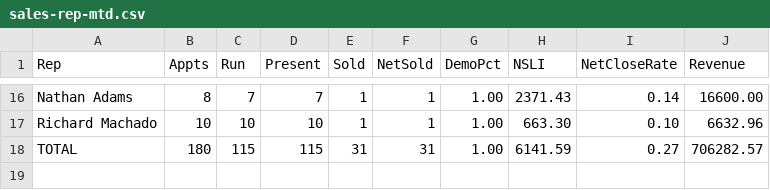
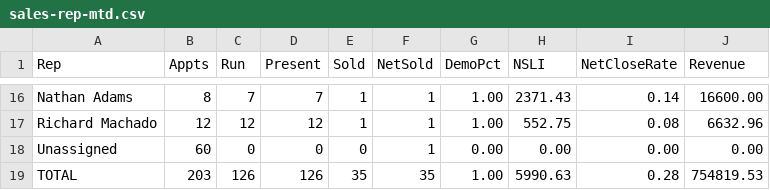
Before and after one commit to SeanSenno/rebath-sales-dashboard, a CSV file: data/sales-rep-mtd.csv, drawn as a sheet; only a part is shown, gaps mark what is left out; addresses are those after the commit; the diff covers the shown part only; the diff names each change by its address in the sheet, - before the commit and + after, or states it on an @@ line.

```diff
--- a/data/sales-rep-mtd.csv
+++ b/data/sales-rep-mtd.csv
-B17 (Appts): 10
+B17 (Appts): 12
-C17 (Run): 10
+C17 (Run): 12
-D17 (Present): 10
+D17 (Present): 12
-H17 (NSLI): 663.30
+H17 (NSLI): 552.75
-I17 (NetCloseRate): 0.10
+I17 (NetCloseRate): 0.08
+row 18: Unassigned | 60 | 0 | 0 | 0 | 1 | 0.00 | 0.00 | 0.00 | 0.00
-B19 (Appts): 180
+B19 (Appts): 203
-C19 (Run): 115
+C19 (Run): 126
-D19 (Present): 115
+D19 (Present): 126
-E19 (Sold): 31
+E19 (Sold): 35
-F19 (NetSold): 31
+F19 (NetSold): 35
-H19 (NSLI): 6141.59
+H19 (NSLI): 5990.63
-I19 (NetCloseRate): 0.27
+I19 (NetCloseRate): 0.28
-J19 (Revenue): 706282.57
+J19 (Revenue): 754819.53
```
Also changed, not shown: 2 added rows, 2 removed rows and 31 edited cells elsewhere in this file.
